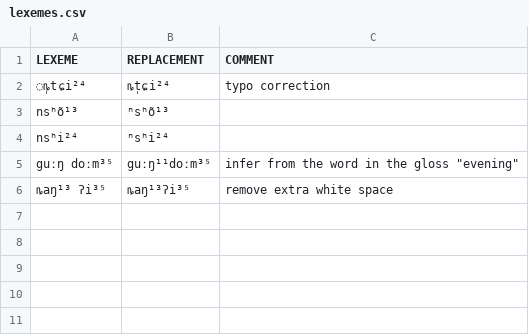
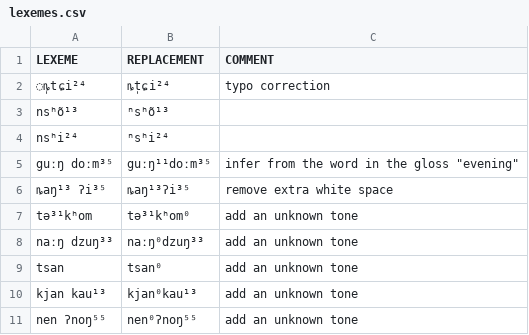
Before and after one commit to lexibank/chenhmongmien, a CSV file: etc/lexemes.csv, drawn as a sheet.

Commit message:
small fix

```diff
--- a/etc/lexemes.csv
+++ b/etc/lexemes.csv
@@ -6 +6,6 @@ guːŋ doːm³⁵,guːŋ¹¹doːm³⁵,infer from the word in the gloss "evening
 ȵaŋ¹³ ʔi³⁵,ȵaŋ¹³ʔi³⁵, remove extra white space
+tə³¹kʰom,tə³¹kʰom⁰, add an unknown tone
+naːŋ dzuŋ³³,naːŋ⁰dzuŋ³³, add an unknown tone
+tsan,tsan⁰, add an unknown tone
+kjan kau¹³,kjan⁰kau¹³, add an unknown tone
+nen ʔnoŋ⁵⁵,nen⁰ʔnoŋ⁵⁵, add an unknown tone
```
